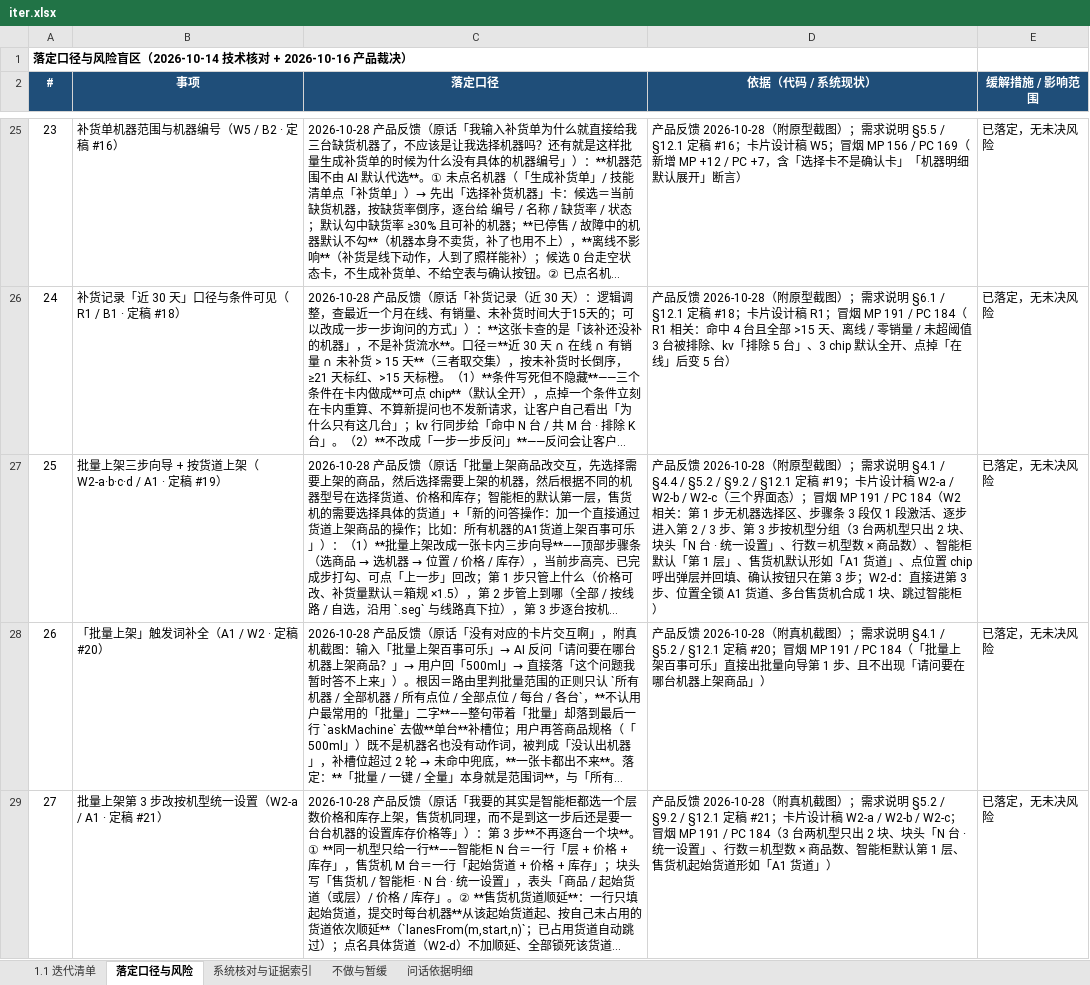
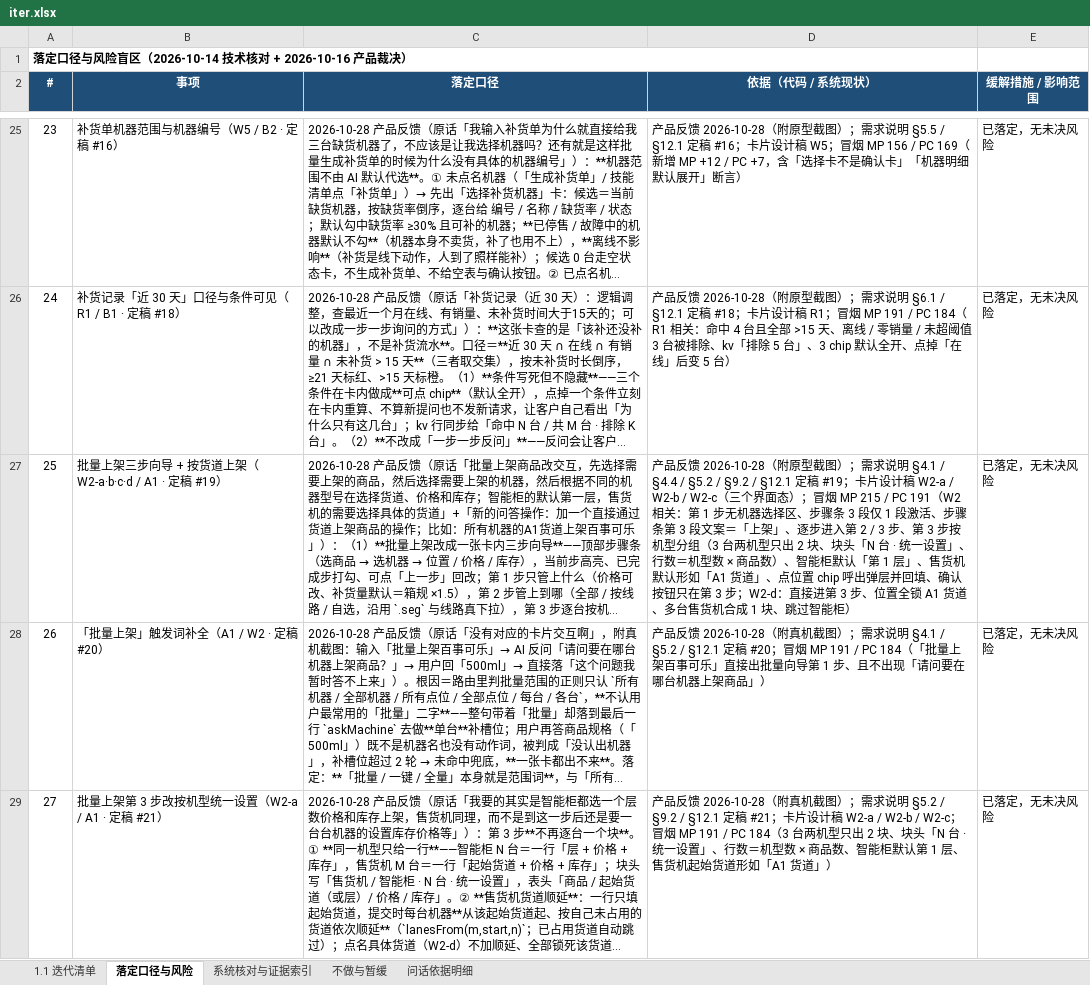
Before and after one commit to wyy1746919440/dhe-ai-assistant-v11, an Excel workbook: iter.xlsx, sheet 落定口径与风险, drawn as a sheet; only a part is shown, gaps mark what is left out; long unchanged cells end in …; values as stored, in another font and other column widths than the file's, no borders; the diff covers the shown part only; the diff names each change by its address in the sheet, - before the commit and + after, or states it on an @@ line.

```diff
--- a/iter.xlsx (sheet 落定口径与风险)
+++ b/iter.xlsx (sheet 落定口径与风险)
-D27 (依据（代码 / 系统现状）): …冒烟 MP 191 / PC 184（W2 相关：第 1 步无机器选择区、步骤条 3 段仅 1 段激活、逐步进…
+D27 (依据（代码 / 系统现状）): …冒烟 MP 215 / PC 191（W2 相关：第 1 步无机器选择区、步骤条 3 段仅 1 段激活、步骤条第 3 段文案＝「上架」、逐步进…
```
Also changed, not shown: 1 added row elsewhere in this sheet, 6 other files.
